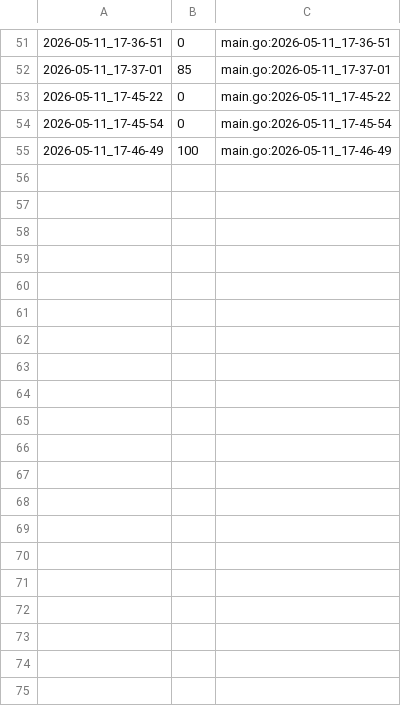
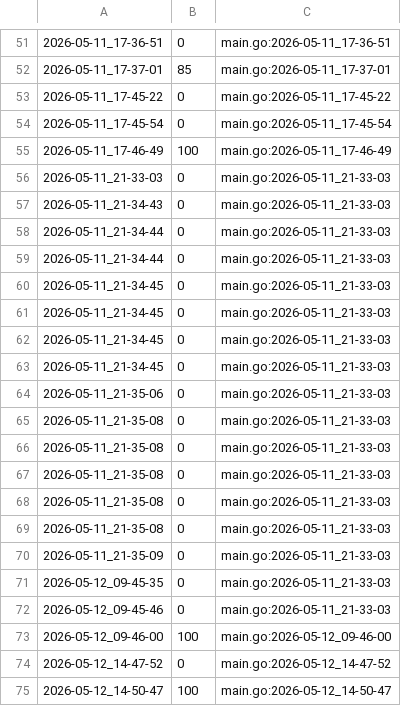
Before and after one commit to qxcode-course/ed-ter-bloco-a-freitasian79, a CSV file: .tko/track/ed@lista_d1/track.csv, drawn as a sheet; only a part is shown, gaps mark what is left out.

```diff
--- a/.tko/track/ed@lista_d1/track.csv
+++ b/.tko/track/ed@lista_d1/track.csv
@@ -55 +55,21 @@
 2026-05-11_17-46-49,100,main.go:2026-05-11_17-46-49
+2026-05-11_21-33-03,0,main.go:2026-05-11_21-33-03
+2026-05-11_21-34-43,0,main.go:2026-05-11_21-33-03
+2026-05-11_21-34-44,0,main.go:2026-05-11_21-33-03
+2026-05-11_21-34-44,0,main.go:2026-05-11_21-33-03
+2026-05-11_21-34-45,0,main.go:2026-05-11_21-33-03
+2026-05-11_21-34-45,0,main.go:2026-05-11_21-33-03
+2026-05-11_21-34-45,0,main.go:2026-05-11_21-33-03
+2026-05-11_21-34-45,0,main.go:2026-05-11_21-33-03
+2026-05-11_21-35-06,0,main.go:2026-05-11_21-33-03
+2026-05-11_21-35-08,0,main.go:2026-05-11_21-33-03
+2026-05-11_21-35-08,0,main.go:2026-05-11_21-33-03
+2026-05-11_21-35-08,0,main.go:2026-05-11_21-33-03
+2026-05-11_21-35-08,0,main.go:2026-05-11_21-33-03
+2026-05-11_21-35-08,0,main.go:2026-05-11_21-33-03
+2026-05-11_21-35-09,0,main.go:2026-05-11_21-33-03
+2026-05-12_09-45-35,0,main.go:2026-05-11_21-33-03
+2026-05-12_09-45-46,0,main.go:2026-05-11_21-33-03
+2026-05-12_09-46-00,100,main.go:2026-05-12_09-46-00
+2026-05-12_14-47-52,0,main.go:2026-05-12_14-47-52
+2026-05-12_14-50-47,100,main.go:2026-05-12_14-50-47
```
Also changed, not shown: .tko/track/ed@eh_primo/track.csv, .tko/track/ed@setbuild/track.csv, 34 other files.
